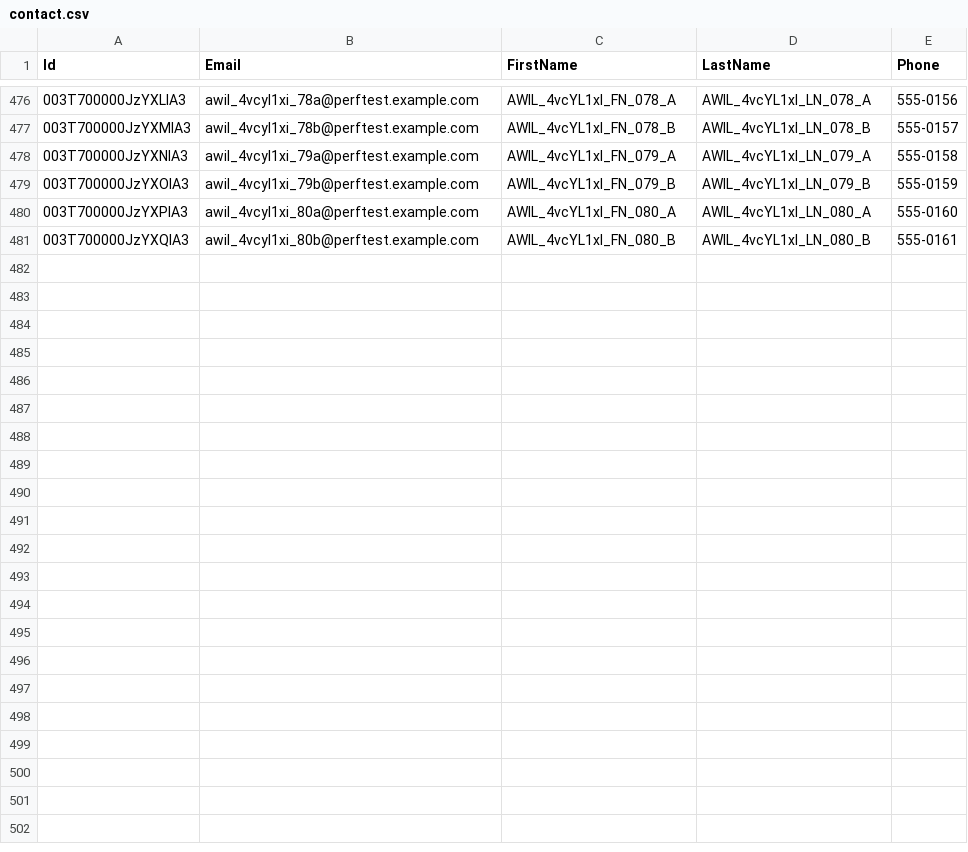
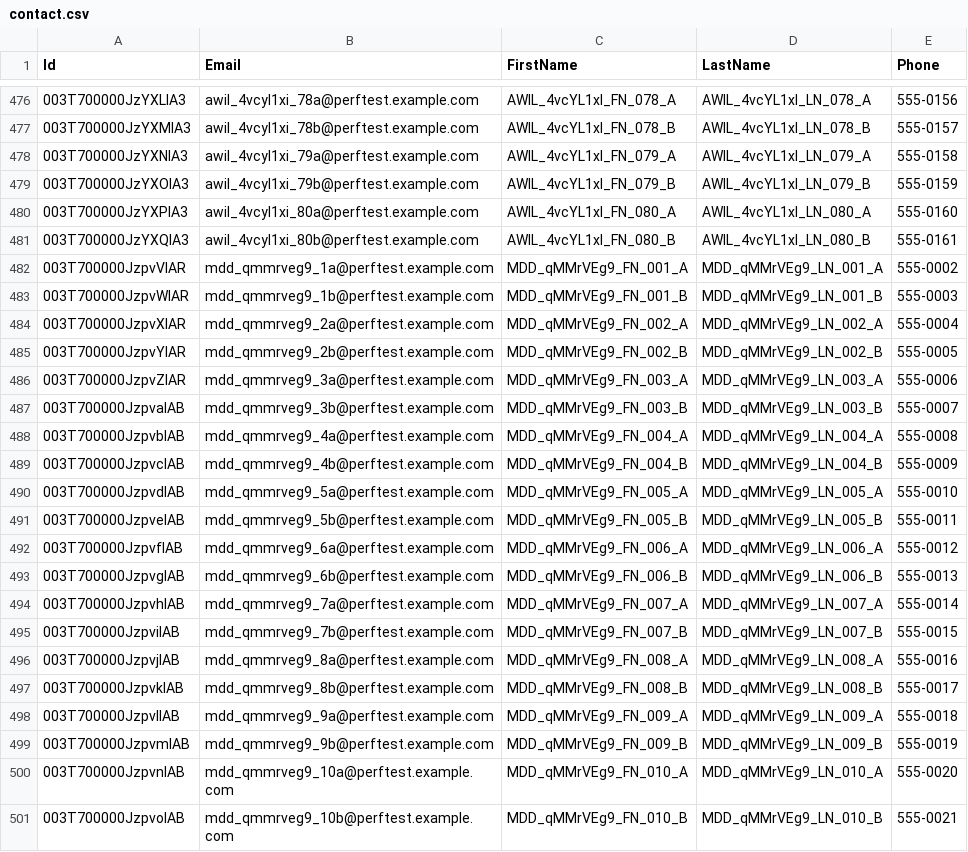
Before and after one commit to saalibilli/GHTestRepoLarge02, a CSV file: dataset/contact.csv, drawn as a sheet; only a part is shown, gaps mark what is left out.

```diff
--- a/dataset/contact.csv
+++ b/dataset/contact.csv
@@ -481 +481,21 @@ Id,Email,FirstName,LastName,Phone
 003T700000JzYXQIA3,awil_4vcyl1xi_80b@perftest.example.com,AWIL_4vcYL1xI_FN_080_B,AWIL_4vcYL1xI_LN_080_B,555-0161
+003T700000JzpvVIAR,mdd_qmmrveg9_1a@perftest.example.com,MDD_qMMrVEg9_FN_001_A,MDD_qMMrVEg9_LN_001_A,555-0002
+003T700000JzpvWIAR,mdd_qmmrveg9_1b@perftest.example.com,MDD_qMMrVEg9_FN_001_B,MDD_qMMrVEg9_LN_001_B,555-0003
+003T700000JzpvXIAR,mdd_qmmrveg9_2a@perftest.example.com,MDD_qMMrVEg9_FN_002_A,MDD_qMMrVEg9_LN_002_A,555-0004
+003T700000JzpvYIAR,mdd_qmmrveg9_2b@perftest.example.com,MDD_qMMrVEg9_FN_002_B,MDD_qMMrVEg9_LN_002_B,555-0005
+003T700000JzpvZIAR,mdd_qmmrveg9_3a@perftest.example.com,MDD_qMMrVEg9_FN_003_A,MDD_qMMrVEg9_LN_003_A,555-0006
+003T700000JzpvaIAB,mdd_qmmrveg9_3b@perftest.example.com,MDD_qMMrVEg9_FN_003_B,MDD_qMMrVEg9_LN_003_B,555-0007
+003T700000JzpvbIAB,mdd_qmmrveg9_4a@perftest.example.com,MDD_qMMrVEg9_FN_004_A,MDD_qMMrVEg9_LN_004_A,555-0008
+003T700000JzpvcIAB,mdd_qmmrveg9_4b@perftest.example.com,MDD_qMMrVEg9_FN_004_B,MDD_qMMrVEg9_LN_004_B,555-0009
+003T700000JzpvdIAB,mdd_qmmrveg9_5a@perftest.example.com,MDD_qMMrVEg9_FN_005_A,MDD_qMMrVEg9_LN_005_A,555-0010
+003T700000JzpveIAB,mdd_qmmrveg9_5b@perftest.example.com,MDD_qMMrVEg9_FN_005_B,MDD_qMMrVEg9_LN_005_B,555-0011
+003T700000JzpvfIAB,mdd_qmmrveg9_6a@perftest.example.com,MDD_qMMrVEg9_FN_006_A,MDD_qMMrVEg9_LN_006_A,555-0012
+003T700000JzpvgIAB,mdd_qmmrveg9_6b@perftest.example.com,MDD_qMMrVEg9_FN_006_B,MDD_qMMrVEg9_LN_006_B,555-0013
+003T700000JzpvhIAB,mdd_qmmrveg9_7a@perftest.example.com,MDD_qMMrVEg9_FN_007_A,MDD_qMMrVEg9_LN_007_A,555-0014
+003T700000JzpviIAB,mdd_qmmrveg9_7b@perftest.example.com,MDD_qMMrVEg9_FN_007_B,MDD_qMMrVEg9_LN_007_B,555-0015
+003T700000JzpvjIAB,mdd_qmmrveg9_8a@perftest.example.com,MDD_qMMrVEg9_FN_008_A,MDD_qMMrVEg9_LN_008_A,555-0016
+003T700000JzpvkIAB,mdd_qmmrveg9_8b@perftest.example.com,MDD_qMMrVEg9_FN_008_B,MDD_qMMrVEg9_LN_008_B,555-0017
+003T700000JzpvlIAB,mdd_qmmrveg9_9a@perftest.example.com,MDD_qMMrVEg9_FN_009_A,MDD_qMMrVEg9_LN_009_A,555-0018
+003T700000JzpvmIAB,mdd_qmmrveg9_9b@perftest.example.com,MDD_qMMrVEg9_FN_009_B,MDD_qMMrVEg9_LN_009_B,555-0019
+003T700000JzpvnIAB,mdd_qmmrveg9_10a@perftest.example.com,MDD_qMMrVEg9_FN_010_A,MDD_qMMrVEg9_LN_010_A,555-0020
+003T700000JzpvoIAB,mdd_qmmrveg9_10b@perftest.example.com,MDD_qMMrVEg9_FN_010_B,MDD_qMMrVEg9_LN_010_B,555-0021
```
Also changed, not shown: dataset/account.csv, dataset/opportunity.csv, 41 other files.
